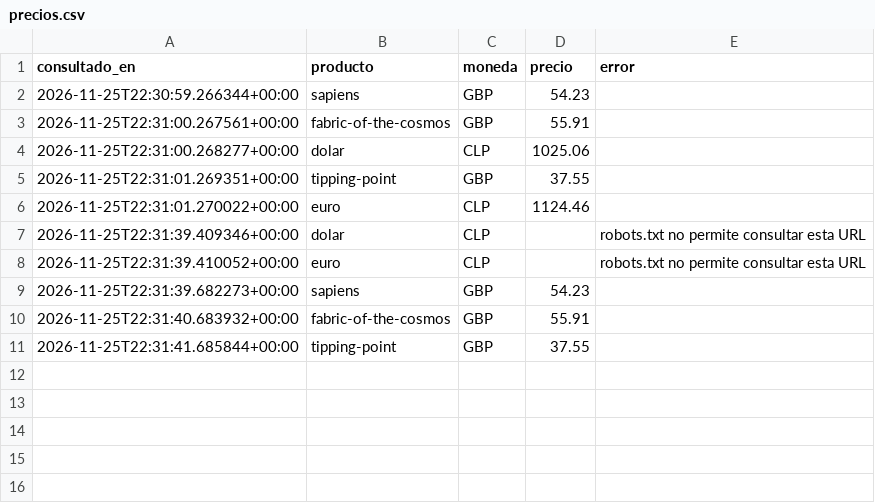
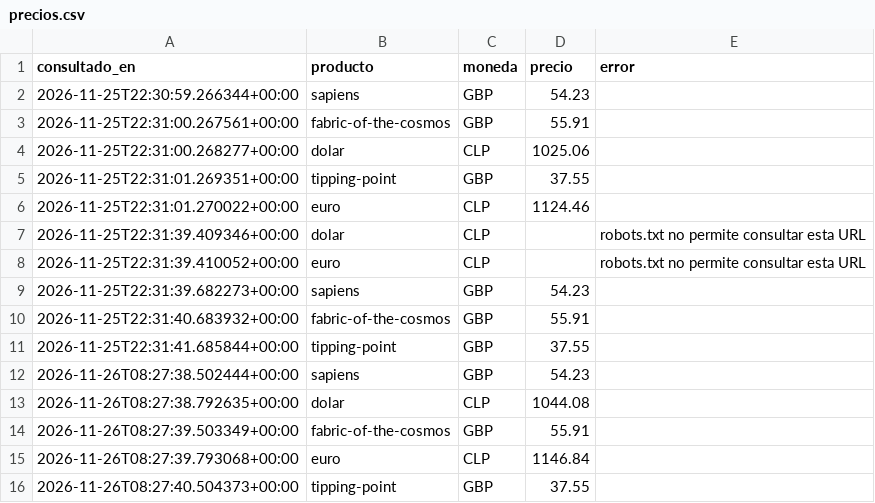
Before and after one commit to sebakine/monitor-precios, a CSV file: precios.csv, drawn as a sheet; the diff names each change by its address in the sheet, - before the commit and + after, or states it on an @@ line.

```diff
--- a/precios.csv
+++ b/precios.csv
+row 12: 2026-11-26T08:27:38.502444+00:00 | sapiens | GBP | 54.23
+row 13: 2026-11-26T08:27:38.792635+00:00 | dolar | CLP | 1044.08
+row 14: 2026-11-26T08:27:39.503349+00:00 | fabric-of-the-cosmos | GBP | 55.91
+row 15: 2026-11-26T08:27:39.793068+00:00 | euro | CLP | 1146.84
+row 16: 2026-11-26T08:27:40.504373+00:00 | tipping-point | GBP | 37.55
```
Also changed, not shown: 2 other files.
